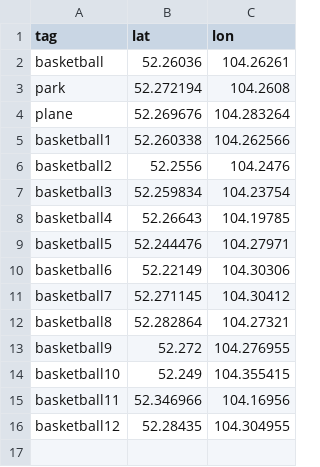
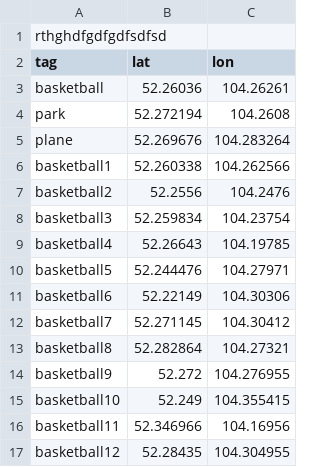
Before and after one commit to KonTiki22/all_tasks, a CSV file: files/quests.csv, drawn as a sheet; the diff names each change by its address in the sheet, - before the commit and + after, or states it on an @@ line.

Commit message:
Update quests.csv

```diff
--- a/files/quests.csv
+++ b/files/quests.csv
+row 1: rthghdfgdfgdfsdfsd
```
